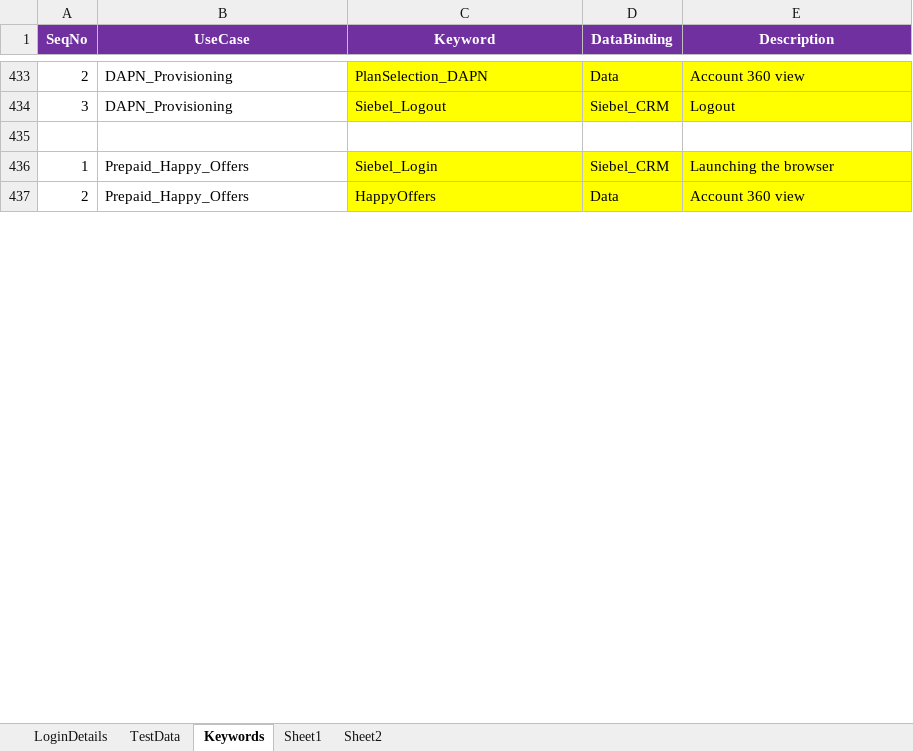
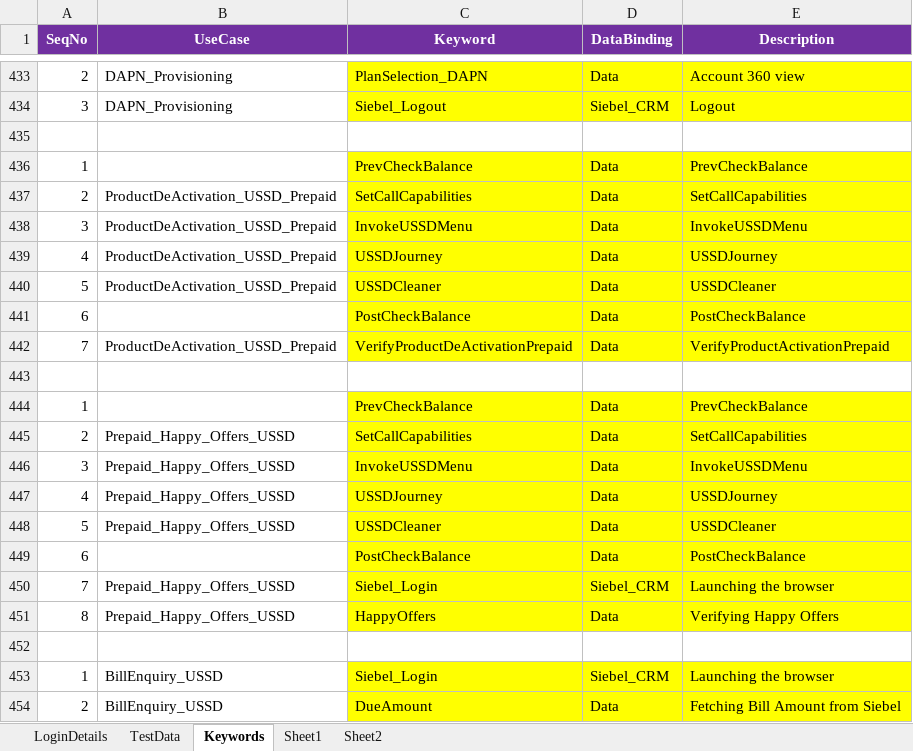
Before and after one commit to imran0404y/VFQA_Parallel, an Excel workbook: Framework/Database/TestDataDB.xlsx, sheet Keywords, drawn as a sheet; only a part is shown, gaps mark what is left out; values as stored, in another font and other column widths than the file's, no borders; addresses are those after the commit; the diff covers the shown part only; the diff names each change by its address in the sheet, - before the commit and + after, or states it on an @@ line.

```diff
--- a/Framework/Database/TestDataDB.xlsx (sheet Keywords)
+++ b/Framework/Database/TestDataDB.xlsx (sheet Keywords)
+row 436: 1 |  | PrevCheckBalance | Data | PrevCheckBalance
+row 437: 2 | ProductDeActivation_USSD_Prepaid | SetCallCapabilities | Data | SetCallCapabilities
+row 438: 3 | ProductDeActivation_USSD_Prepaid | InvokeUSSDMenu | Data | InvokeUSSDMenu
+row 439: 4 | ProductDeActivation_USSD_Prepaid | USSDJourney | Data | USSDJourney
+row 440: 5 | ProductDeActivation_USSD_Prepaid | USSDCleaner | Data | USSDCleaner
+row 441: 6 |  | PostCheckBalance | Data | PostCheckBalance
+row 442: 7 | ProductDeActivation_USSD_Prepaid | VerifyProductDeActivationPrepaid | Data | VerifyProductActivationPrepaid
+row 443: (empty)
+row 444: 1 |  | PrevCheckBalance | Data | PrevCheckBalance
+row 445: 2 | Prepaid_Happy_Offers_USSD | SetCallCapabilities | Data | SetCallCapabilities
+row 446: 3 | Prepaid_Happy_Offers_USSD | InvokeUSSDMenu | Data | InvokeUSSDMenu
+row 447: 4 | Prepaid_Happy_Offers_USSD | USSDJourney | Data | USSDJourney
+row 448: 5 | Prepaid_Happy_Offers_USSD | USSDCleaner | Data | USSDCleaner
+row 449: 6 |  | PostCheckBalance | Data | PostCheckBalance
+row 450: 7 | Prepaid_Happy_Offers_USSD | Siebel_Login | Siebel_CRM | Launching the browser
+row 451: 8 | Prepaid_Happy_Offers_USSD | HappyOffers | Data | Verifying Happy Offers
+row 452: (empty)
-B453:B454 (UseCase): Prepaid_Happy_Offers
+B453:B454 (UseCase): BillEnquiry_USSD
-C454 (Keyword): HappyOffers
+C454 (Keyword): DueAmount
-E454 (Description): Account 360 view
+E454 (Description): Fetching Bill Amount from Siebel
```
Also changed, not shown: 20 added rows, 12 edited cells and cell formats elsewhere in this sheet, sheet TestData, sheet LoginDetails, Directory/VFQA_TestDesign.xlsm, Framework/Storage/CommonDirectory.xlsx, 11 other files.
